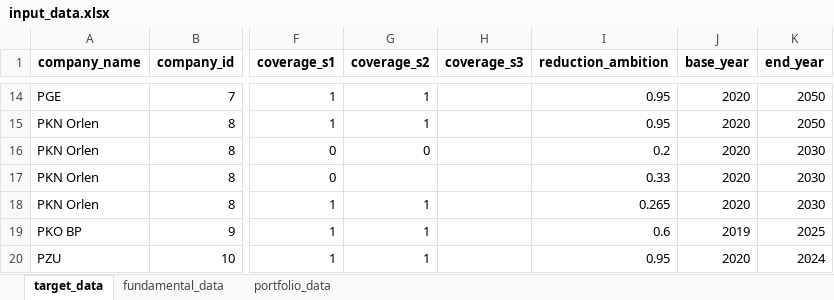
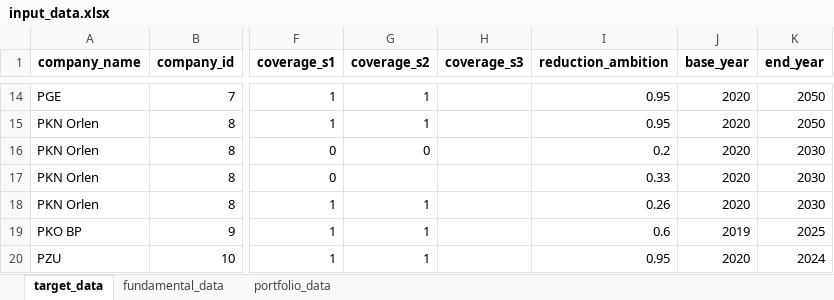
Before and after one commit to instrat-pl/temperature-scoring, an Excel workbook: data/clean/input_data.xlsx, sheet target_data, drawn as a sheet; only a part is shown, gaps mark what is left out; values as stored, in another font and other column widths than the file's, no borders; the diff names each change by its address in the sheet, - before the commit and + after, or states it on an @@ line.

```diff
--- a/data/clean/input_data.xlsx (sheet target_data)
+++ b/data/clean/input_data.xlsx (sheet target_data)
-I18 (reduction_ambition): 0.265
+I18 (reduction_ambition): 0.26
```
Also changed, not shown: data/clean/input_data_with_estimates.xlsx, data/clean/output_data.xlsx, 6 other files.
